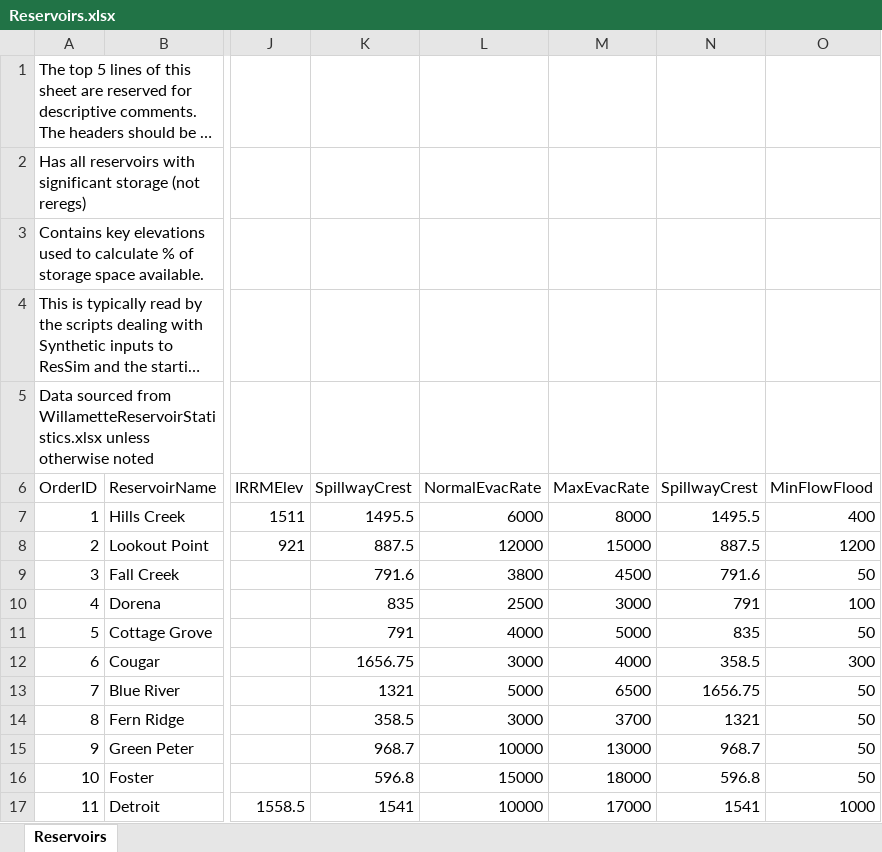
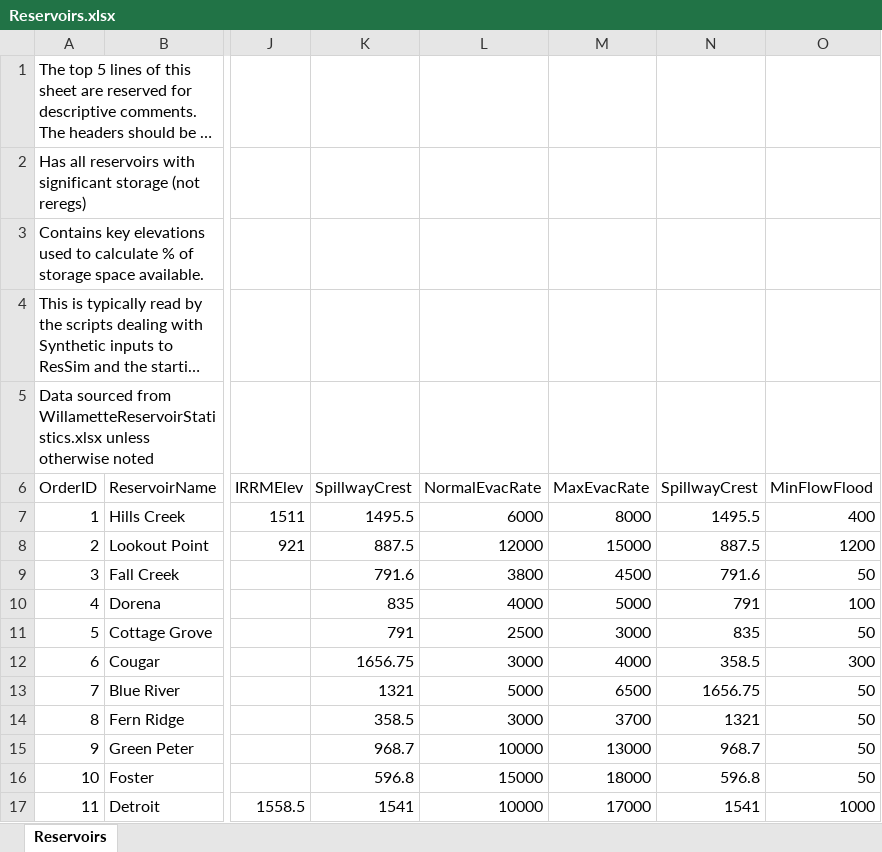
Before and after one commit to JoeShmoJo/Willamette_FIRO, an Excel workbook: data/common_data/Reservoirs.xlsx, sheet Reservoirs, drawn as a sheet; only a part is shown, gaps mark what is left out; long unchanged cells end in …; values as stored, in another font and other column widths than the file's, no borders; the diff names each change by its address in the sheet, - before the commit and + after, or states it on an @@ line.

Commit message:
Cottage Grove and Dorena evac rates were mixed up

```diff
--- a/data/common_data/Reservoirs.xlsx (sheet Reservoirs)
+++ b/data/common_data/Reservoirs.xlsx (sheet Reservoirs)
-L10 (NormalEvacRate): 2500
+L10 (NormalEvacRate): 4000
-M10 (MaxEvacRate): 3000
+M10 (MaxEvacRate): 5000
-L11 (NormalEvacRate): 4000
+L11 (NormalEvacRate): 2500
-M11 (MaxEvacRate): 5000
+M11 (MaxEvacRate): 3000
```
Also changed, not shown: 2 other files.
